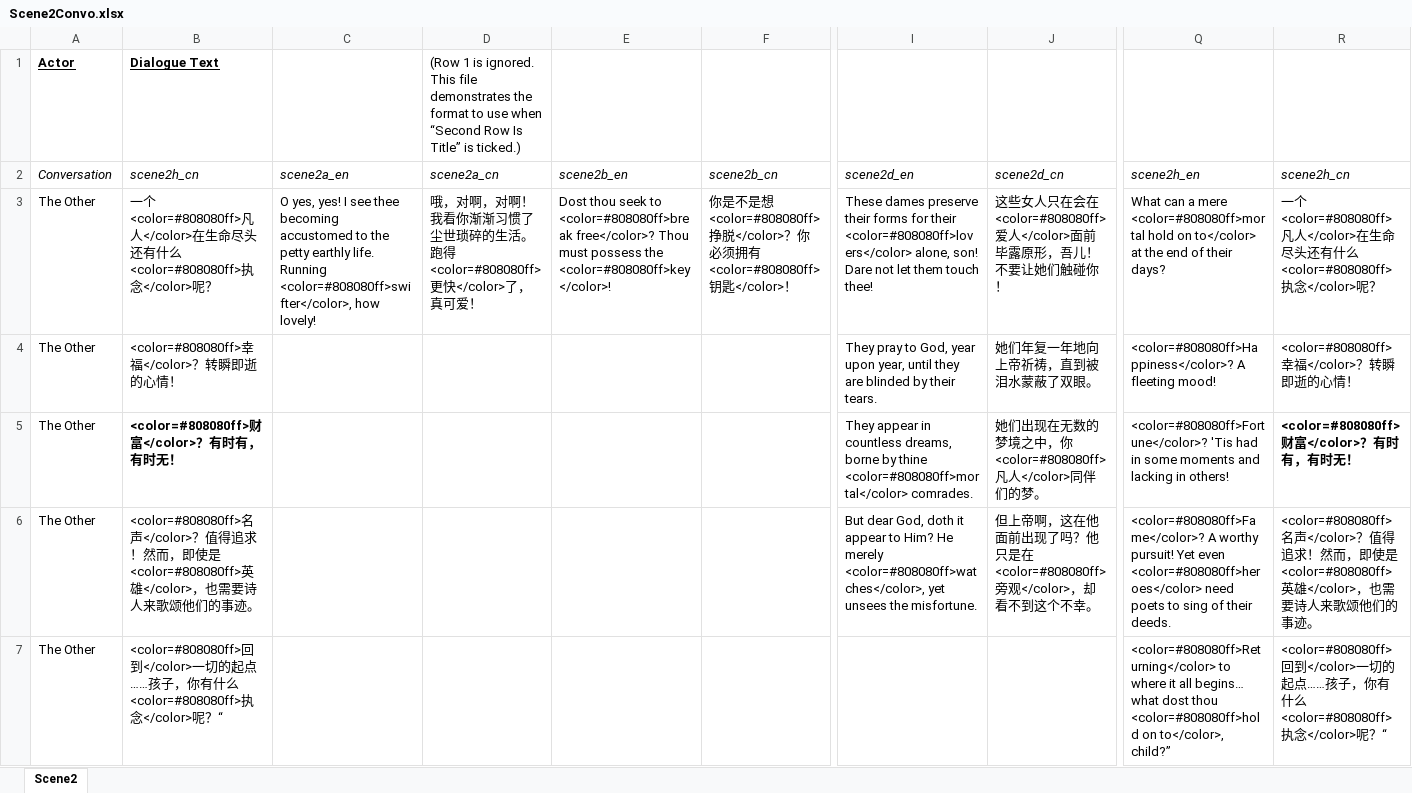
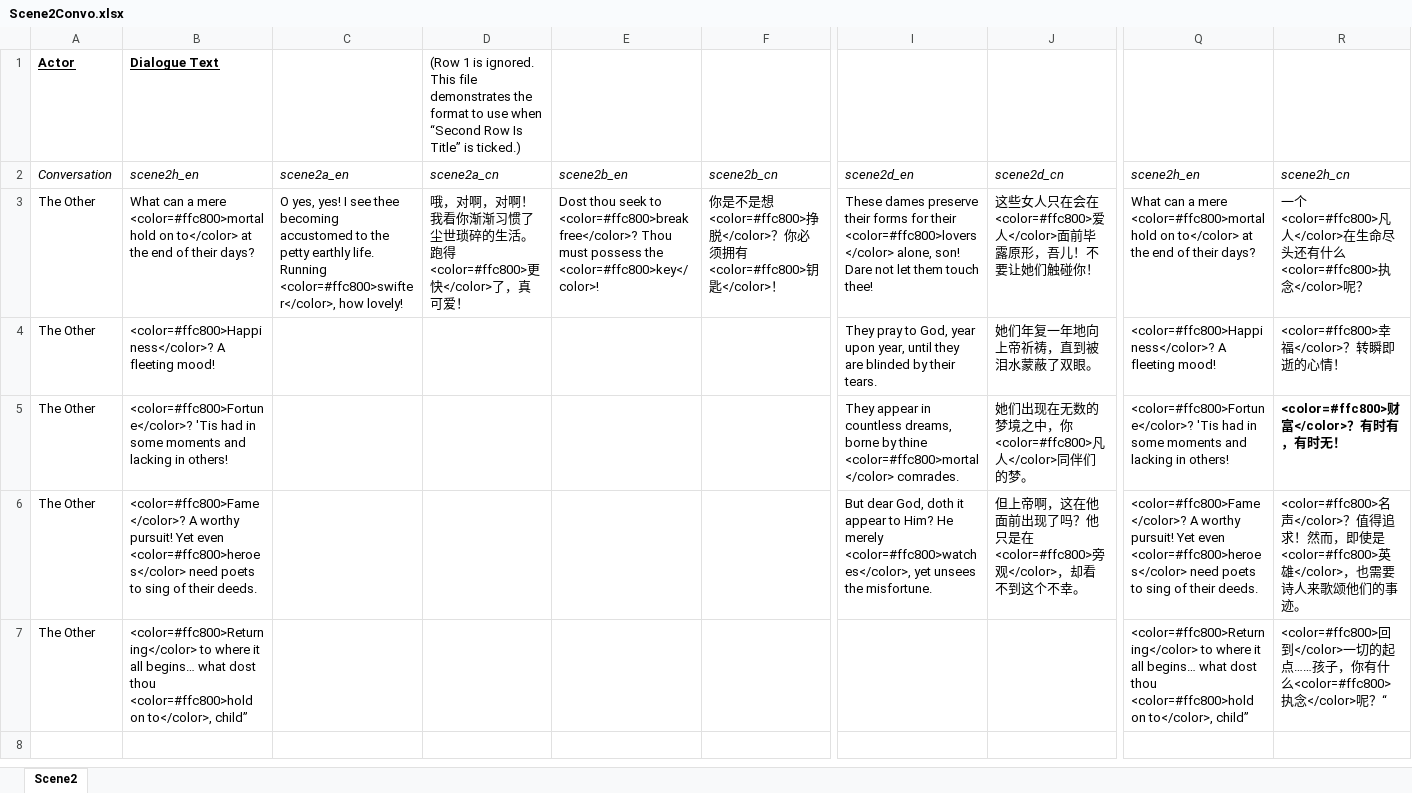
Before and after one commit to Michael-Lu-DeerofBlue/Recur-Game-Demo, an Excel workbook: Assets/Church/Scene2Convo.xlsx, sheet Scene2, drawn as a sheet; only a part is shown, gaps mark what is left out; values as stored, in another font and other column widths than the file's, no borders; the diff covers the shown part only; the diff names each change by its address in the sheet, - before the commit and + after, or states it on an @@ line.

```diff
--- a/Assets/Church/Scene2Convo.xlsx (sheet Scene2)
+++ b/Assets/Church/Scene2Convo.xlsx (sheet Scene2)
-B2: scene2h_cn
+B2: scene2h_en
-B3 (scene2h_en): 一个<color=#808080ff>凡人</color>在生命尽头还有什么<color=#808080ff>执念</color>呢？
+B3 (scene2h_en): What can a mere <color=#ffc800>mortal hold on to</color> at the end of their days?
-C3 (scene2a_en): …life. Running <color=#808080ff>swifter</color>, how lovely!
+C3 (scene2a_en): …life. Running <color=#ffc800>swifter</color>, how lovely!
-D3 (scene2a_cn): …。跑得 <color=#808080ff>更快</color>了…
+D3 (scene2a_cn): …。跑得 <color=#ffc800>更快</color>了…
-E3 (scene2b_en): …seek to <color=#808080ff>break free</color>? Thou must possess the <color=#808080ff>key</color>!
+E3 (scene2b_en): …seek to <color=#ffc800>break free</color>? Thou must possess the <color=#ffc800>key</color>!
-F3 (scene2b_cn): …是想<color=#808080ff>挣脱</color>？你必须拥有<color=#808080ff>钥匙…
+F3 (scene2b_cn): …是想<color=#ffc800>挣脱</color>？你必须拥有<color=#ffc800>钥匙…
-I3 (scene2d_en): …for their <color=#808080ff>lovers</color> alone, son!…
+I3 (scene2d_en): …for their <color=#ffc800>lovers</color> alone, son!…
-J3 (scene2d_cn): …只在会在<color=#808080ff>爱人</color>面…
+J3 (scene2d_cn): …只在会在<color=#ffc800>爱人</color>面…
-Q3 (scene2h_en): …a mere <color=#808080ff>mortal hold on…
+Q3 (scene2h_en): …a mere <color=#ffc800>mortal hold on…
-R3 (scene2h_cn): 一个<color=#808080ff>凡人</color>在生命尽头还有什么<color=#808080ff>执念…
+R3 (scene2h_cn): 一个<color=#ffc800>凡人</color>在生命尽头还有什么<color=#ffc800>执念…
-B4 (scene2h_en): <color=#808080ff>幸福</color>？转瞬即逝的心情！
+B4 (scene2h_en): <color=#ffc800>Happiness</color>? A fleeting mood!
-Q4 (scene2h_en): <color=#808080ff>Happiness</color>? A fleeting…
+Q4 (scene2h_en): <color=#ffc800>Happiness</color>? A fleeting…
-R4 (scene2h_cn): <color=#808080ff>幸福</color>？转瞬即逝的心情！
+R4 (scene2h_cn): <color=#ffc800>幸福</color>？转瞬即逝的心情！
-B5 (scene2h_en): <color=#808080ff>财富</color>？有时有，有时无！
+B5 (scene2h_en): <color=#ffc800>Fortune</color>? 'Tis had in some moments and lacking in others!
-B5 bold: on
+B5 bold: off
-I5 (scene2d_en): …by thine <color=#808080ff>mortal</color> comrades.
+I5 (scene2d_en): …by thine <color=#ffc800>mortal</color> comrades.
-J5 (scene2d_cn): …之中，你<color=#808080ff>凡人</color>同…
+J5 (scene2d_cn): …之中，你<color=#ffc800>凡人</color>同…
-Q5 (scene2h_en): <color=#808080ff>Fortune</color>? 'Tis had…
+Q5 (scene2h_en): <color=#ffc800>Fortune</color>? 'Tis had…
-R5 (scene2h_cn): <color=#808080ff>财富</color>？有时有，有时无！
+R5 (scene2h_cn): <color=#ffc800>财富</color>？有时有，有时无！
-B6 (scene2h_en): <color=#808080ff>名声</color>？值得追求！然而，即使是<color=#808080ff>英雄</color>，也需要诗人来歌颂他们的事迹。
+B6 (scene2h_en): <color=#ffc800>Fame</color>? A worthy pursuit! Yet even <color=#ffc800>heroes</color> need poets to sing of their deeds.
-I6 (scene2d_en): …He merely <color=#808080ff>watches</color>, yet unsees…
+I6 (scene2d_en): …He merely <color=#ffc800>watches</color>, yet unsees…
-J6 (scene2d_cn): …他只是在<color=#808080ff>旁观</color>，…
+J6 (scene2d_cn): …他只是在<color=#ffc800>旁观</color>，…
-Q6 (scene2h_en): <color=#808080ff>Fame</color>? A worthy pursuit! Yet even <color=#808080ff>heroes</color> need poets…
+Q6 (scene2h_en): <color=#ffc800>Fame</color>? A worthy pursuit! Yet even <color=#ffc800>heroes</color> need poets…
-R6 (scene2h_cn): <color=#808080ff>名声</color>？值得追求！然而，即使是<color=#808080ff>英雄</color>，…
+R6 (scene2h_cn): <color=#ffc800>名声</color>？值得追求！然而，即使是<color=#ffc800>英雄</color>，…
-B7 (scene2h_en): <color=#808080ff>回到</color>一切的起点……孩子，你有什么<color=#808080ff>执念</color>呢？“
+B7 (scene2h_en): <color=#ffc800>Returning</color> to where it all begins… what dost thou <color=#ffc800>hold on to</color>, child”
-Q7 (scene2h_en): <color=#808080ff>Returning</color> to where it all begins… what dost thou <color=#808080ff>hold on to</color>, child?”
+Q7 (scene2h_en): <color=#ffc800>Returning</color> to where it all begins… what dost thou <color=#ffc800>hold on to</color>, child”
-R7 (scene2h_cn): <color=#808080ff>回到</color>一切的起点……孩子，你有什么<color=#808080ff>执念…
+R7 (scene2h_cn): <color=#ffc800>回到</color>一切的起点……孩子，你有什么<color=#ffc800>执念…
```
Also changed, not shown: 6 edited cells elsewhere in this sheet, Assets/Dialogue/CMRCoversation.xlsx, 41 other files.
